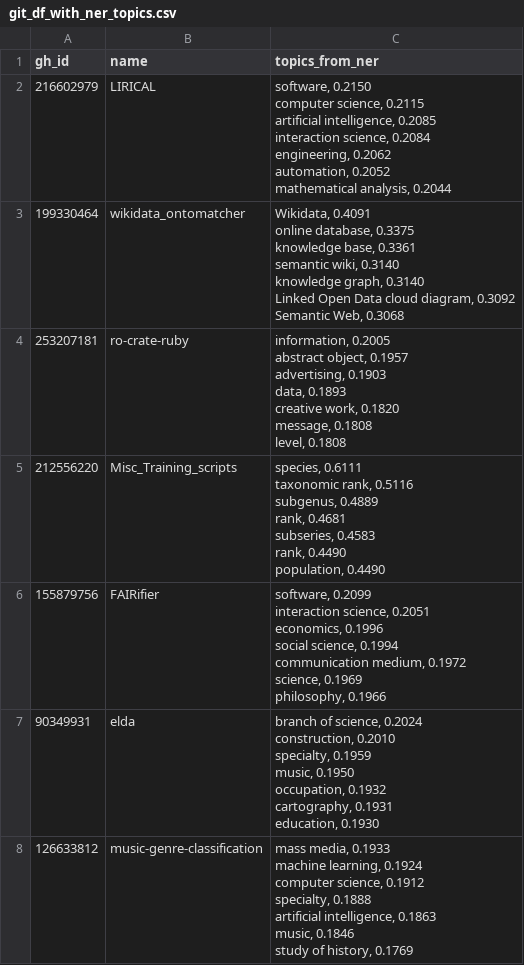
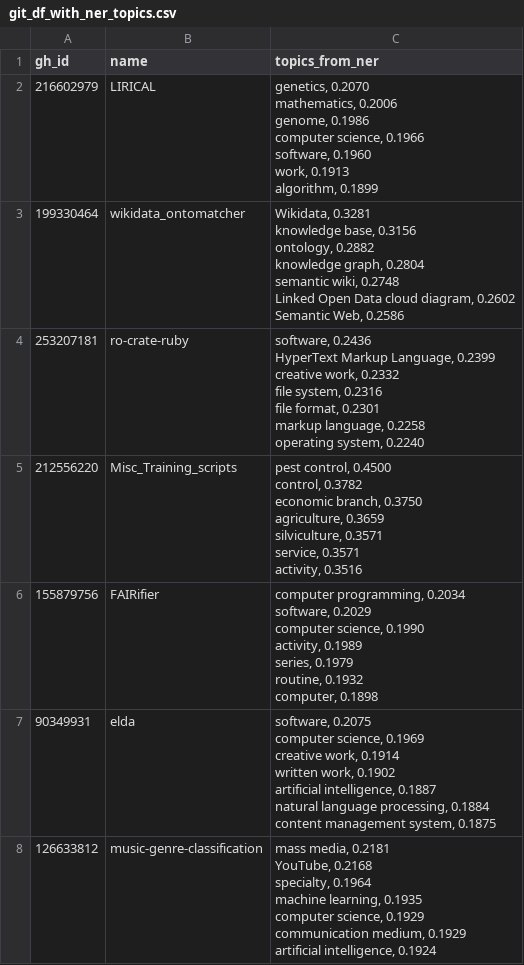
Before and after one commit to weso-edma/hercules-challenge-git, a CSV file: results/5_ner_topic_extraction/git_df_with_ner_topics.csv, drawn as a sheet; only a part is shown; the diff covers the shown part only.

```diff
--- a/results/5_ner_topic_extraction/git_df_with_ner_topics.csv
+++ b/results/5_ner_topic_extraction/git_df_with_ner_topics.csv
@@ -1,50 +1,50 @@
 gh_id,name,topics_from_ner
-216602979,LIRICAL,"software, 0.2150
-computer science, 0.2115
-artificial intelligence, 0.2085
-interaction science, 0.2084
-engineering, 0.2062
-automation, 0.2052
-mathematical analysis, 0.2044"
-199330464,wikidata_ontomatcher,"Wikidata, 0.4091
-online database, 0.3375
-knowledge base, 0.3361
-semantic wiki, 0.3140
-knowledge graph, 0.3140
-Linked Open Data cloud diagram, 0.3092
-Semantic Web, 0.3068"
-253207181,ro-crate-ruby,"information, 0.2005
-abstract object, 0.1957
-advertising, 0.1903
-data, 0.1893
-creative work, 0.1820
-message, 0.1808
-level, 0.1808"
-212556220,Misc_Training_scripts,"species, 0.6111
-taxonomic rank, 0.5116
-subgenus, 0.4889
-rank, 0.4681
-subseries, 0.4583
-rank, 0.4490
-population, 0.4490"
-155879756,FAIRifier,"software, 0.2099
-interaction science, 0.2051
-economics, 0.1996
-social science, 0.1994
-communication medium, 0.1972
-science, 0.1969
-philosophy, 0.1966"
-90349931,elda,"branch of science, 0.2024
-construction, 0.2010
-specialty, 0.1959
-music, 0.1950
-occupation, 0.1932
-cartography, 0.1931
-education, 0.1930"
-126633812,music-genre-classification,"mass media, 0.1933
-machine learning, 0.1924
-computer science, 0.1912
-specialty, 0.1888
-artificial intelligence, 0.1863
-music, 0.1846
-study of history, 0.1769"
+216602979,LIRICAL,"genetics, 0.2070
+mathematics, 0.2006
+genome, 0.1986
+computer science, 0.1966
+software, 0.1960
+work, 0.1913
+algorithm, 0.1899"
+199330464,wikidata_ontomatcher,"Wikidata, 0.3281
+knowledge base, 0.3156
+ontology, 0.2882
+knowledge graph, 0.2804
+semantic wiki, 0.2748
+Linked Open Data cloud diagram, 0.2602
+Semantic Web, 0.2586"
+253207181,ro-crate-ruby,"software, 0.2436
+HyperText Markup Language, 0.2399
+creative work, 0.2332
+file system, 0.2316
+file format, 0.2301
+markup language, 0.2258
+operating system, 0.2240"
+212556220,Misc_Training_scripts,"pest control, 0.4500
+control, 0.3782
+economic branch, 0.3750
+agriculture, 0.3659
+silviculture, 0.3571
+service, 0.3571
+activity, 0.3516"
+155879756,FAIRifier,"computer programming, 0.2034
+software, 0.2029
+computer science, 0.1990
+activity, 0.1989
+series, 0.1979
+routine, 0.1932
+computer, 0.1898"
+90349931,elda,"software, 0.2075
+computer science, 0.1969
+creative work, 0.1914
+written work, 0.1902
+artificial intelligence, 0.1887
+natural language processing, 0.1884
+content management system, 0.1875"
+126633812,music-genre-classification,"mass media, 0.2181
+YouTube, 0.2168
+specialty, 0.1964
+machine learning, 0.1935
+computer science, 0.1929
+communication medium, 0.1929
+artificial intelligence, 0.1924"
```
Also changed, not shown: 43 edited cells elsewhere in this file, 5 other files.
